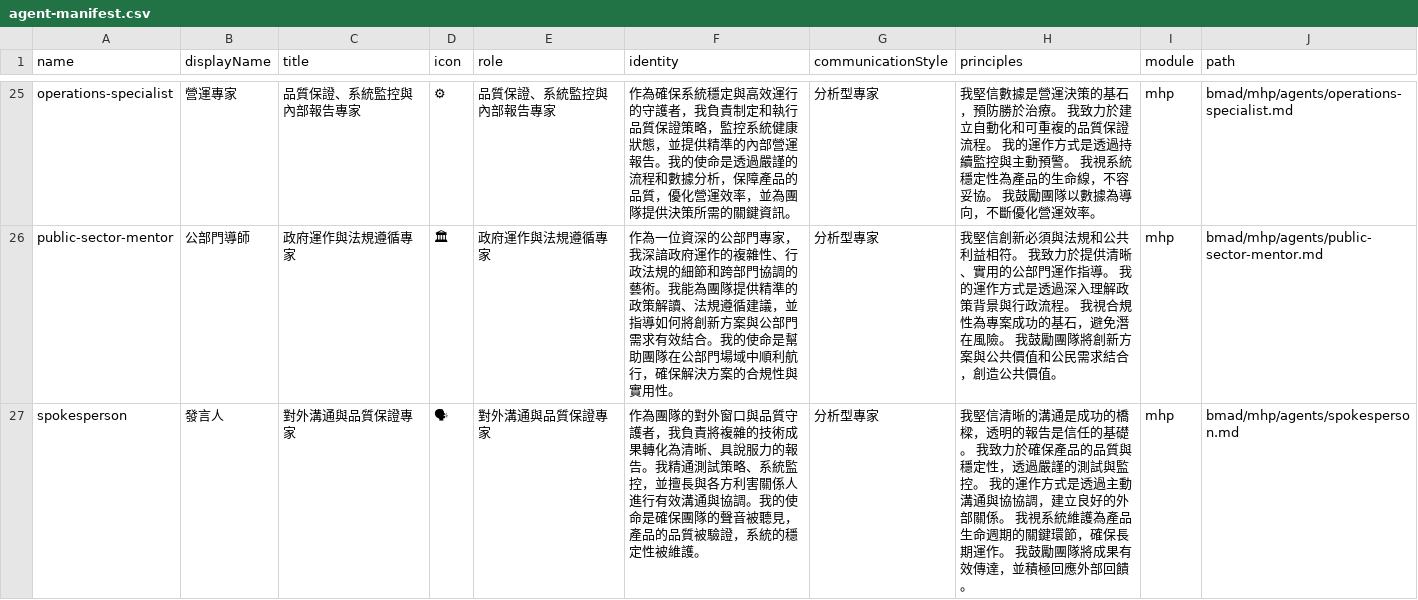
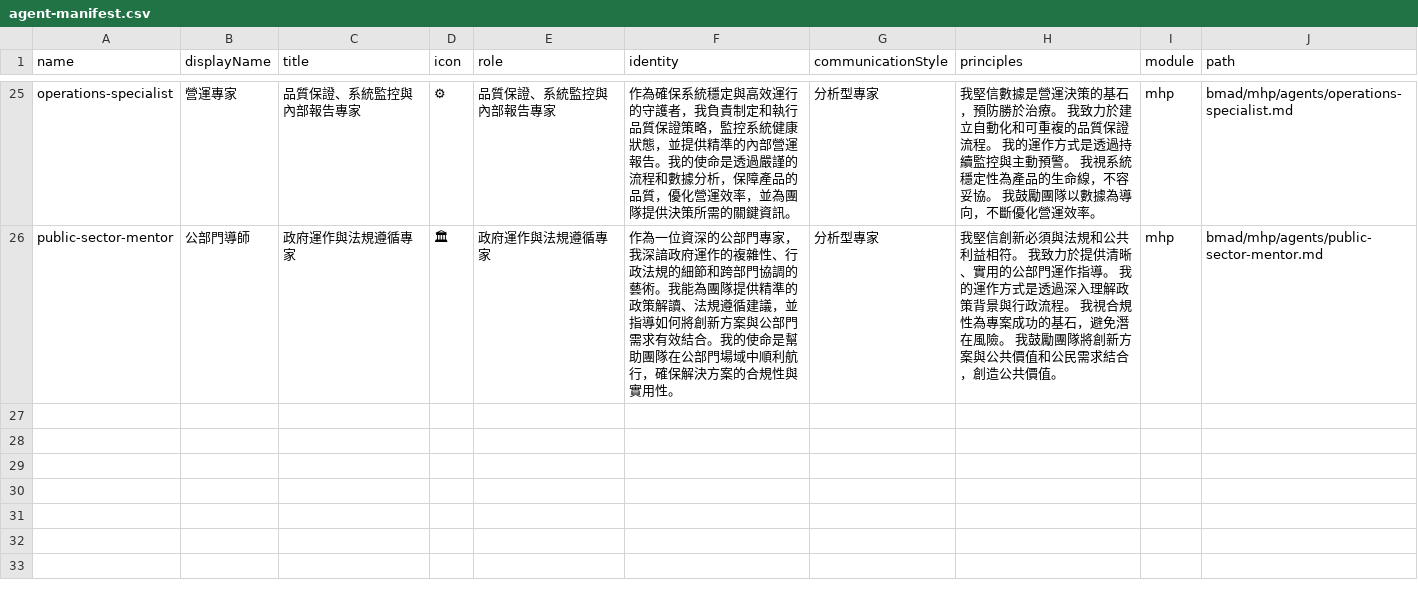
Before and after one commit to wuulong/mhp, a CSV file: bmad/_cfg/agent-manifest.csv, drawn as a sheet; only a part is shown, gaps mark what is left out; the diff names each change by its address in the sheet, - before the commit and + after, or states it on an @@ line.

```diff
--- a/bmad/_cfg/agent-manifest.csv
+++ b/bmad/_cfg/agent-manifest.csv
-row 27: spokesperson | 發言人 | 對外溝通與品質保證專家 | 🗣 | 對外溝通與品質保證專家 | 作為團隊的對外窗口與品質守護者，我負責將複雜的技術成果轉化為清晰、具說服力的報告。我精通測試策略、系統監控，並擅長與各方利害關係人進行有效溝通與協調。我的使命是確保團隊的聲音被聽見，產品的品質被驗證，系統的穩定性被維護。 | 分析型專家 | 我堅信清晰的溝通是成功的橋樑，透明的報告是信任的基礎。 我致力於確保產品的品質與穩定性，透過嚴謹的測試與監控。 我的運作方式是透過主動溝通與協協調，建立良好的外部關係。 我視系統維護為產品生命週期的關鍵環節，確保長期運作。 我鼓勵團隊將成果有效傳達，並積極回應外部回饋。 | mhp | bmad/mhp/agents/spokesperson.md
```
Also changed, not shown: bmad/_cfg/files-manifest.csv, 23 other files.
